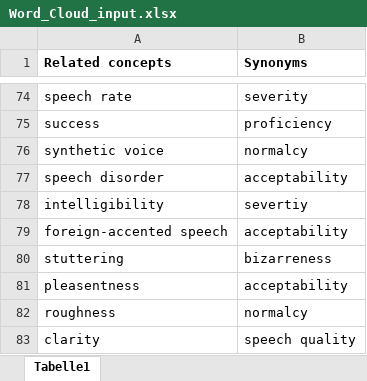
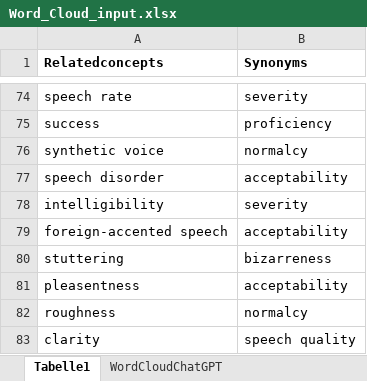
Before and after one commit to ChristineNussbaum/2024_Naturalness_Project, an Excel workbook: Analyses/Word-clouds/Word_Cloud_input.xlsx, sheet Tabelle1, drawn as a sheet; only a part is shown, gaps mark what is left out; values as stored, in another font and other column widths than the file's, no borders; the diff names each change by its address in the sheet, - before the commit and + after, or states it on an @@ line.

```diff
--- a/Analyses/Word-clouds/Word_Cloud_input.xlsx (sheet Tabelle1)
+++ b/Analyses/Word-clouds/Word_Cloud_input.xlsx (sheet Tabelle1)
+sheet tab: WordCloudChatGPT
-A1: Related concepts
+A1: Relatedconcepts
-B78 (Synonyms): severtiy
+B78 (Synonyms): severity
```
Also changed, not shown: 16 other files.
